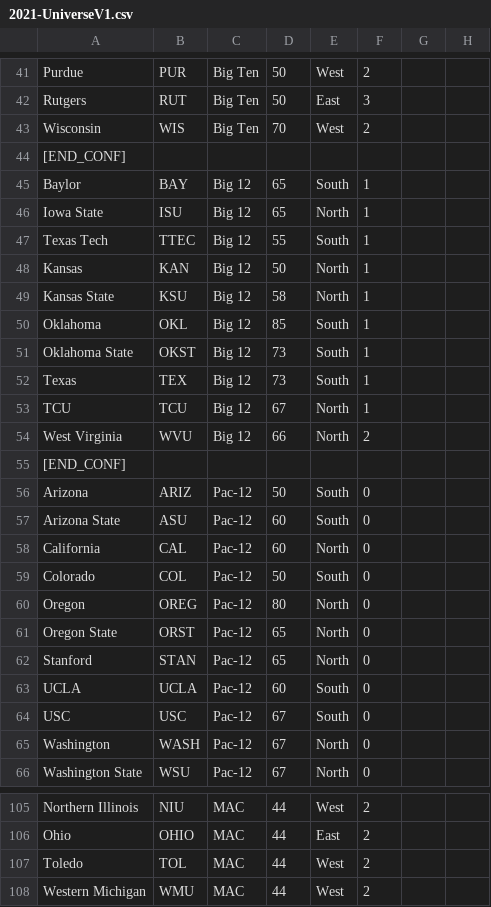
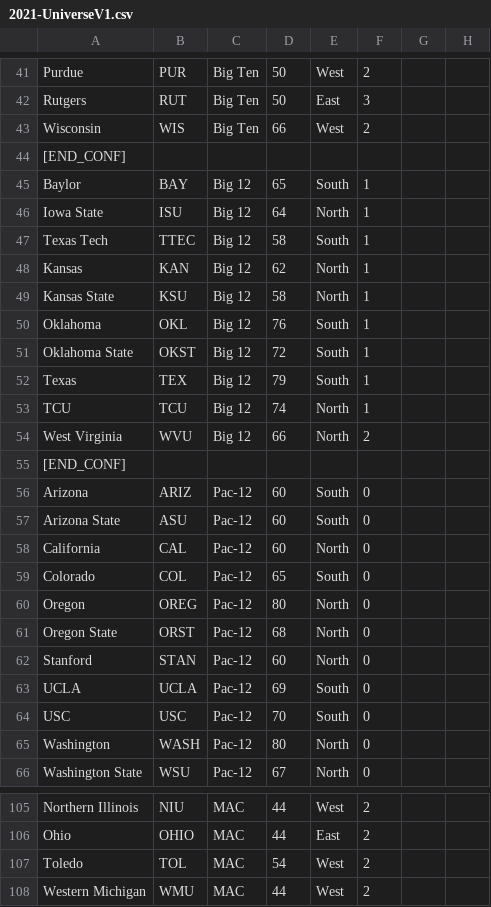
Before and after one commit to brad1323/Cfcuni23, a CSV file: 2021-UniverseV1.csv, drawn as a sheet; only a part is shown, gaps mark what is left out; the diff covers the shown part only; the diff names each change by its address in the sheet, - before the commit and + after, or states it on an @@ line.

```diff
--- a/2021-UniverseV1.csv
+++ b/2021-UniverseV1.csv
-D43: 70
+D43: 66
-D46: 65
+D46: 64
-D47: 55
+D47: 58
-D48: 50
+D48: 62
-D50: 85
+D50: 76
-D51: 73
+D51: 72
-D52: 73
+D52: 79
-D53: 67
+D53: 74
-D56: 50
+D56: 60
-D59: 50
+D59: 65
-D61: 65
+D61: 68
-D62: 65
+D62: 60
-D63: 60
+D63: 69
-D64: 67
+D64: 70
-D65: 67
+D65: 80
-D107: 44
+D107: 54
```
Also changed, not shown: 32 edited cells elsewhere in this file.
